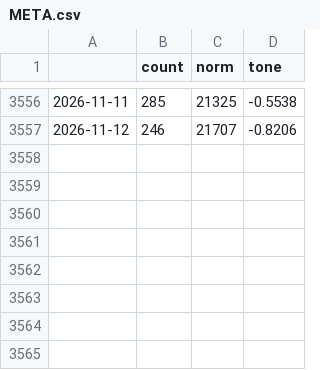
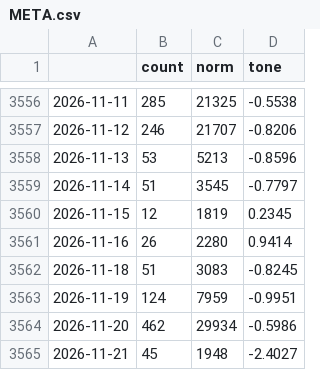
Before and after one commit to danniemanhall/safebets-predictor-email, a CSV file: news_cache/META.csv, drawn as a sheet; only a part is shown, gaps mark what is left out; the diff names each change by its address in the sheet, - before the commit and + after, or states it on an @@ line.

```diff
--- a/news_cache/META.csv
+++ b/news_cache/META.csv
+row 3558: 2026-11-13 | 53 | 5213 | -0.8596
+row 3559: 2026-11-14 | 51 | 3545 | -0.7797
+row 3560: 2026-11-15 | 12 | 1819 | 0.2345
+row 3561: 2026-11-16 | 26 | 2280 | 0.9414
+row 3562: 2026-11-18 | 51 | 3083 | -0.8245
+row 3563: 2026-11-19 | 124 | 7959 | -0.9951
+row 3564: 2026-11-20 | 462 | 29934 | -0.5986
+row 3565: 2026-11-21 | 45 | 1948 | -2.4027
```
Also changed, not shown: news_cache/ETH.csv, news_cache/INTC.csv, 2 other files.
